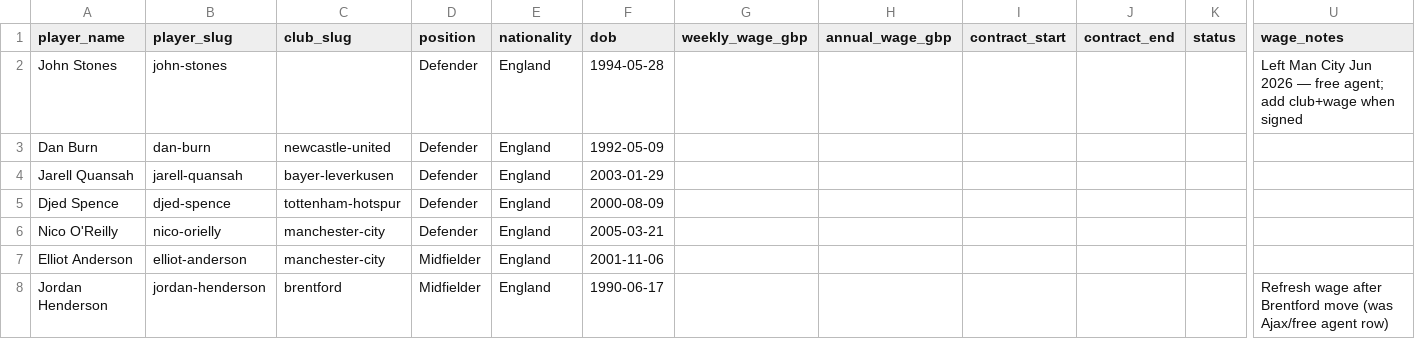
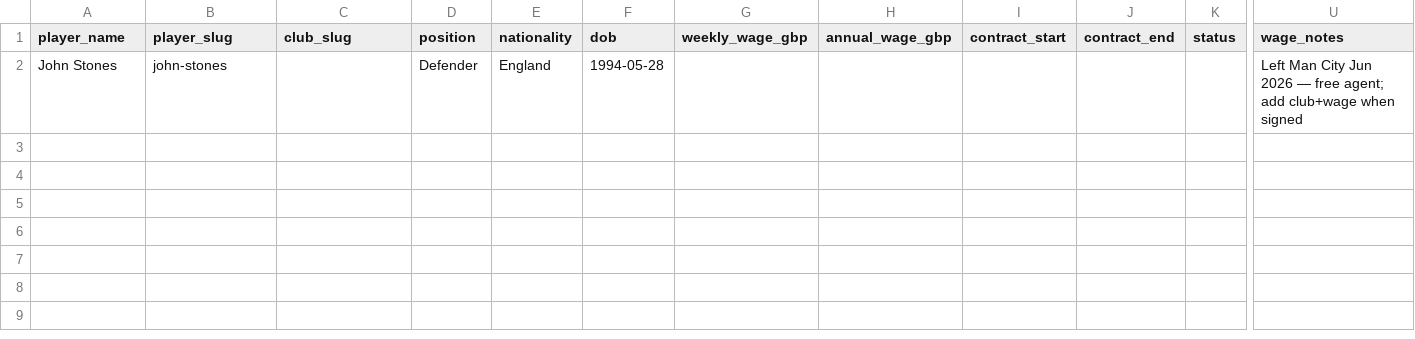
Before and after one commit to oobaretin/soccer-pay, a CSV file: data/players-pending-en-squad.csv, drawn as a sheet; only a part is shown, gaps mark what is left out; rows hold the shown columns only; the diff names each change by its address in the sheet, - before the commit and + after, or states it on an @@ line.

```diff
--- a/data/players-pending-en-squad.csv
+++ b/data/players-pending-en-squad.csv
-row 3: Dan Burn | dan-burn | newcastle-united | Defender | England | 1992-05-09
-row 4: Jarell Quansah | jarell-quansah | bayer-leverkusen | Defender | England | 2003-01-29
-row 5: Djed Spence | djed-spence | tottenham-hotspur | Defender | England | 2000-08-09
-row 6: Nico O'Reilly | nico-orielly | manchester-city | Defender | England | 2005-03-21
-row 7: Elliot Anderson | elliot-anderson | manchester-city | Midfielder | England | 2001-11-06
-row 8: Jordan Henderson | jordan-henderson | brentford | Midfielder | England | 1990-06-17 |  |  |  |  |  | Refresh wage after Brentford move (was Ajax/free agent row)
```
Also changed, not shown: data/source-urls-international.csv, data/source-urls-pl.csv, 1 other file.
